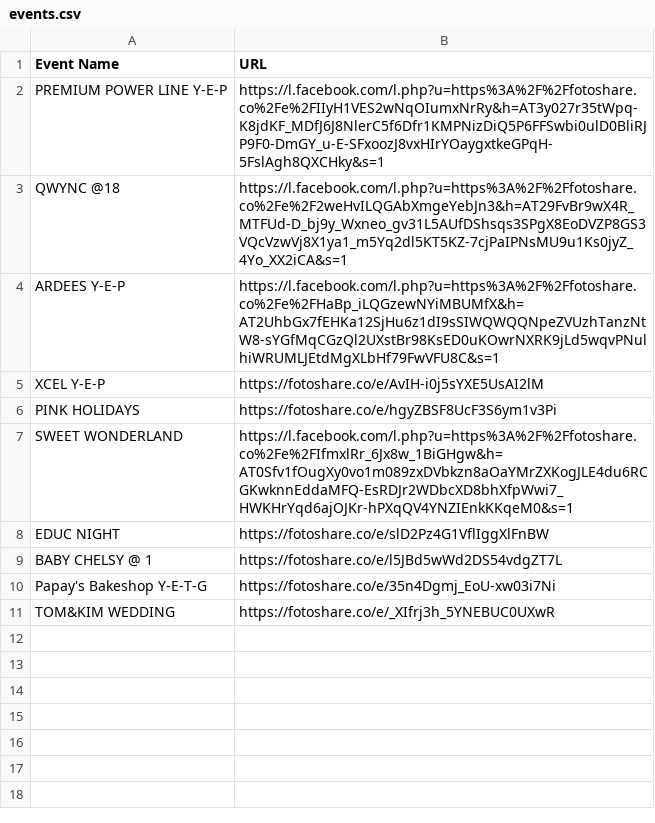
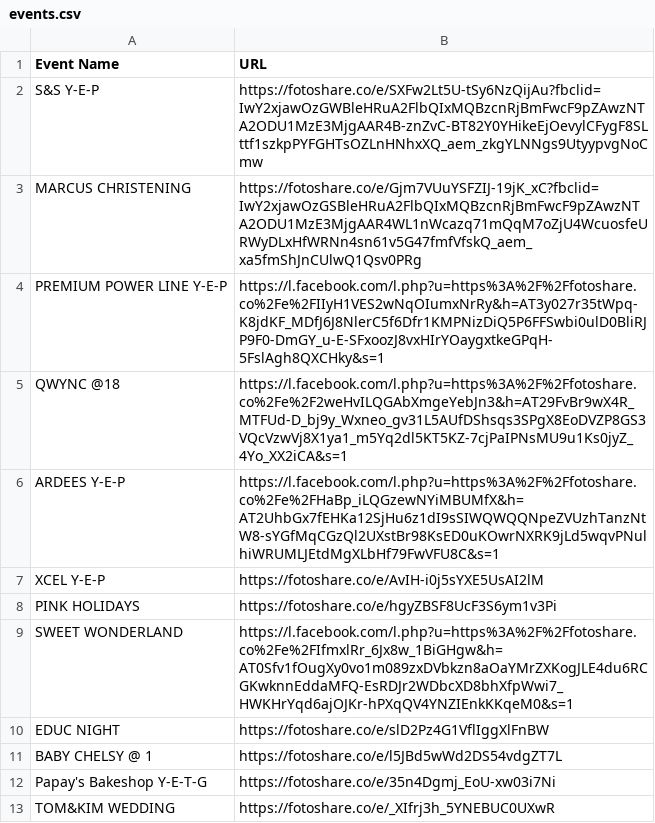
Before and after one commit to sirnichemotivation-rgb/events-landingpage, a CSV file: events.csv, drawn as a sheet; the diff names each change by its address in the sheet, - before the commit and + after, or states it on an @@ line.

Commit message:
Update events.csv

```diff
--- a/events.csv
+++ b/events.csv
+row 2: S&S Y-E-P | https://fotoshare.co/e/SXFw2Lt5U-tSy6NzQijAu?fbclid=IwY2xjawOzGWBleHRuA2FlbQIxMQBzcnRjBmFwcF9pZAwzNTA2ODU1MzE3MjgAAR4B-znZvC-BT82Y0YHikeEjOevylCFygF8SLttf1szkpPYFGHTsOZLnHNhxXQ_aem_zkgYLNNgs9UtyypvgNoCmw
+row 3: MARCUS CHRISTENING | https://fotoshare.co/e/Gjm7VUuYSFZIJ-19jK_xC?fbclid=IwY2xjawOzGSBleHRuA2FlbQIxMQBzcnRjBmFwcF9pZAwzNTA2ODU1MzE3MjgAAR4WL1nWcazq71mQqM7oZjU4WcuosfeURWyDLxHfWRNn4sn61v5G47fmfVfskQ_aem_xa5fmShJnCUlwQ1Qsv0PRg
```
